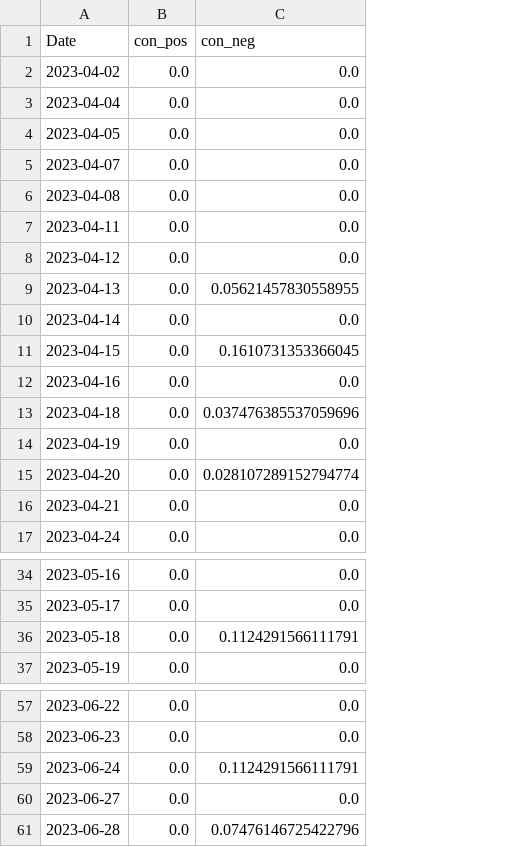
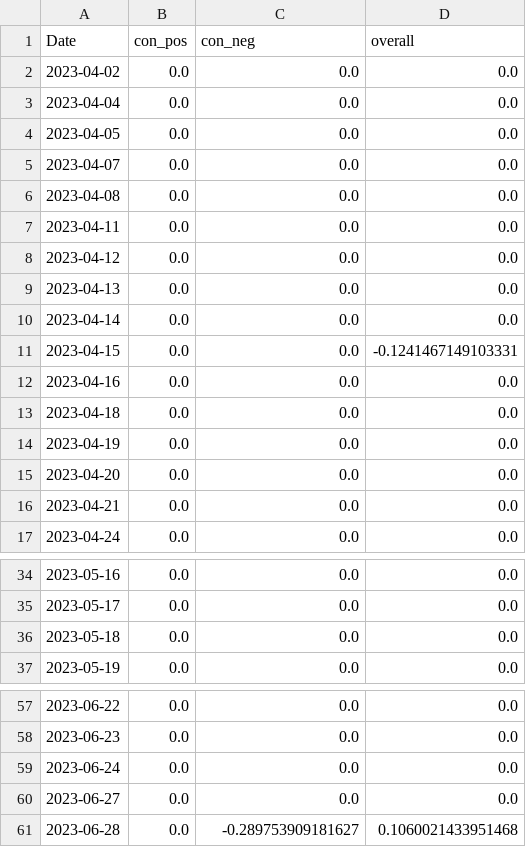
Before and after one commit to CRXIC/QuantConnect, a CSV file: crypto/ETH/ETH_1_o.csv, drawn as a sheet; only a part is shown, gaps mark what is left out; the diff covers the shown part only; the diff names each change by its address in the sheet, - before the commit and + after, or states it on an @@ line.

Commit message:
Update test.csv

```diff
--- a/crypto/ETH/ETH_1_o.csv
+++ b/crypto/ETH/ETH_1_o.csv
+column D (overall), rows 2-17: 0.0 | 0.0 | 0.0 | 0.0 | 0.0 | 0.0 | 0.0 | 0.0 | 0.0 | -0.1241467149103331 | 0.0 | 0.0 | 0.0 | 0.0 | 0.0 | 0.0; rows 34-37: all 0.0; rows 57-61: 0.0 | 0.0 | 0.0 | 0.0 | 0.1060021433951468
-C9 (con_neg): 0.05621457830558955
+C9 (con_neg): 0.0
-C11 (con_neg): 0.1610731353366045
+C11 (con_neg): 0.0
-C13 (con_neg): 0.037476385537059696
+C13 (con_neg): 0.0
-C15 (con_neg): 0.028107289152794774
+C15 (con_neg): 0.0
-C36 (con_neg): 0.1124291566111791
+C36 (con_neg): 0.0
-C59 (con_neg): 0.1124291566111791
+C59 (con_neg): 0.0
-C61 (con_neg): 0.07476146725422796
+C61 (con_neg): -0.289753909181627
```
Also changed, not shown: 2 edited cells elsewhere in this file.
